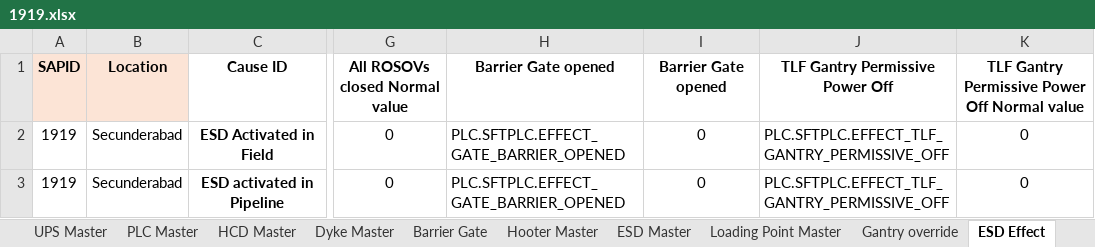
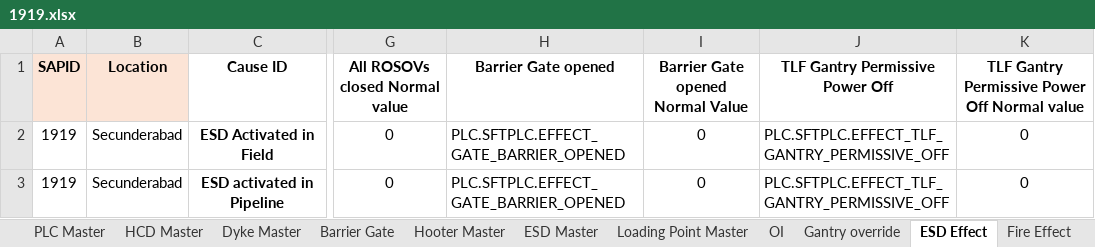
Before and after one commit to vatsav466/HPCL-Backend, an Excel workbook: things_board/device_data/1919.xlsx, sheet ESD Effect, drawn as a sheet; only a part is shown, gaps mark what is left out; values as stored, in another font and other column widths than the file's, no borders; charts and pictures not drawn; the diff names each change by its address in the sheet, - before the commit and + after, or states it on an @@ line.

```diff
--- a/things_board/device_data/1919.xlsx (sheet ESD Effect)
+++ b/things_board/device_data/1919.xlsx (sheet ESD Effect)
-I1: Barrier Gate opened
+I1: Barrier Gate opened Normal Value
```
Also changed, not shown: sheet Gantry override, sheet Tank Master, other sheet tabs, 1 other file.
